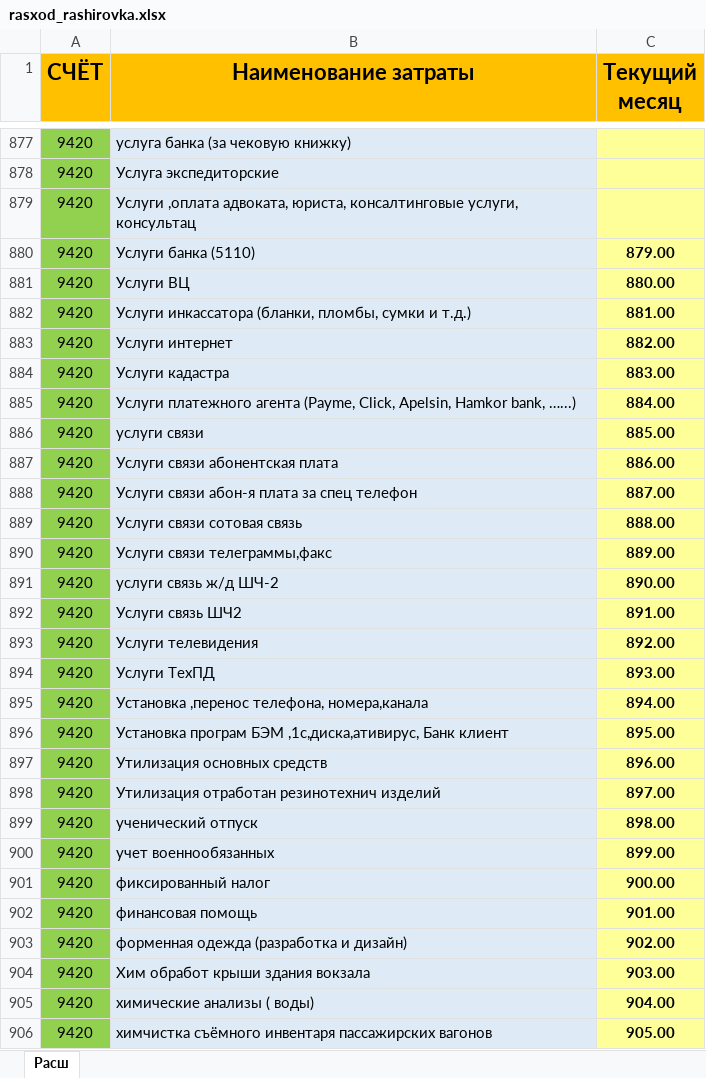
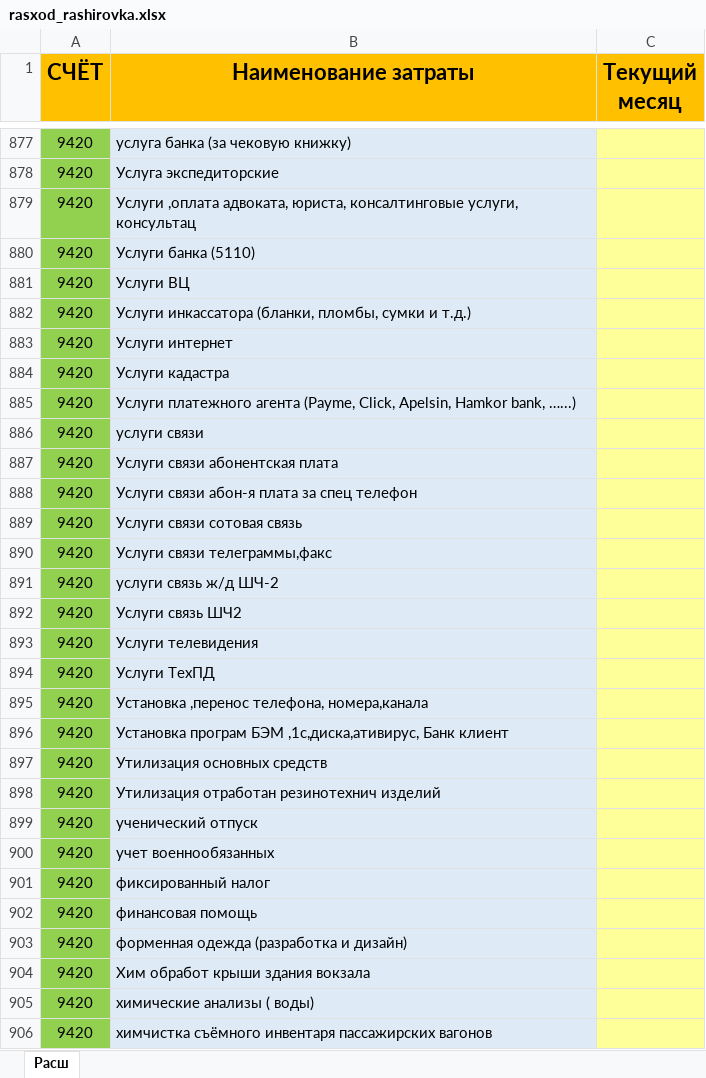
Before and after one commit to RealCodersUz/RailwayBack, an Excel workbook: public/files/rasxod_rashirovka.xlsx, sheet Расш, drawn as a sheet; only a part is shown, gaps mark what is left out; values as stored, in another font and other column widths than the file's, no borders; charts and pictures not drawn; the diff covers the shown part only; the diff names each change by its address in the sheet, - before the commit and + after, or states it on an @@ line.

Commit message:
update files

```diff
--- a/public/files/rasxod_rashirovka.xlsx (sheet Расш)
+++ b/public/files/rasxod_rashirovka.xlsx (sheet Расш)
-C880 (Текущий месяц): 879.00
+C880 (Текущий месяц): (empty)
-C881 (Текущий месяц): 880.00
+C881 (Текущий месяц): (empty)
-C882 (Текущий месяц): 881.00
+C882 (Текущий месяц): (empty)
-C883 (Текущий месяц): 882.00
+C883 (Текущий месяц): (empty)
-C884 (Текущий месяц): 883.00
+C884 (Текущий месяц): (empty)
-C885 (Текущий месяц): 884.00
+C885 (Текущий месяц): (empty)
-C886 (Текущий месяц): 885.00
+C886 (Текущий месяц): (empty)
-C887 (Текущий месяц): 886.00
+C887 (Текущий месяц): (empty)
-C888 (Текущий месяц): 887.00
+C888 (Текущий месяц): (empty)
-C889 (Текущий месяц): 888.00
+C889 (Текущий месяц): (empty)
-C890 (Текущий месяц): 889.00
+C890 (Текущий месяц): (empty)
-C891 (Текущий месяц): 890.00
+C891 (Текущий месяц): (empty)
-C892 (Текущий месяц): 891.00
+C892 (Текущий месяц): (empty)
-C893 (Текущий месяц): 892.00
+C893 (Текущий месяц): (empty)
-C894 (Текущий месяц): 893.00
+C894 (Текущий месяц): (empty)
-C895 (Текущий месяц): 894.00
+C895 (Текущий месяц): (empty)
-C896 (Текущий месяц): 895.00
+C896 (Текущий месяц): (empty)
-C897 (Текущий месяц): 896.00
+C897 (Текущий месяц): (empty)
-C898 (Текущий месяц): 897.00
+C898 (Текущий месяц): (empty)
-C899 (Текущий месяц): 898.00
+C899 (Текущий месяц): (empty)
-C900 (Текущий месяц): 899.00
+C900 (Текущий месяц): (empty)
-C901 (Текущий месяц): 900.00
+C901 (Текущий месяц): (empty)
-C902 (Текущий месяц): 901.00
+C902 (Текущий месяц): (empty)
-C903 (Текущий месяц): 902.00
+C903 (Текущий месяц): (empty)
-C904 (Текущий месяц): 903.00
+C904 (Текущий месяц): (empty)
-C905 (Текущий месяц): 904.00
+C905 (Текущий месяц): (empty)
-C906 (Текущий месяц): 905.00
+C906 (Текущий месяц): (empty)
```
Also changed, not shown: 1472 edited cells elsewhere in this sheet.
